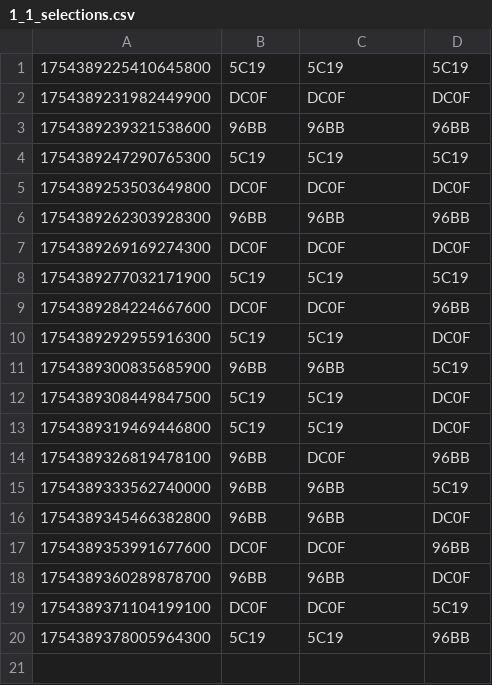
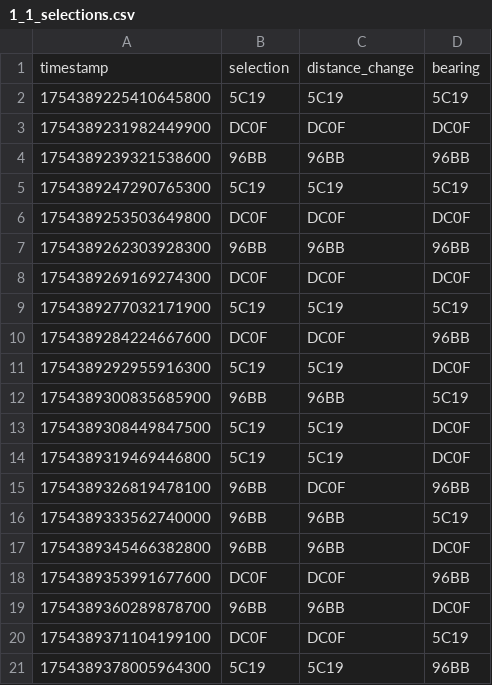
Before and after one commit to LennardFe/MODI_Project_SS25, a CSV file: results/1_1_selections.csv, drawn as a sheet.

```diff
--- a/results/1_1_selections.csv
+++ b/results/1_1_selections.csv
@@ -1 +1,2 @@
+timestamp,selection,distance_change,bearing
 1754389225410645800,5C19,5C19,5C19
```
Also changed, not shown: results/1_2_selections.csv, results/2_1_selections.csv, 9 other files.
